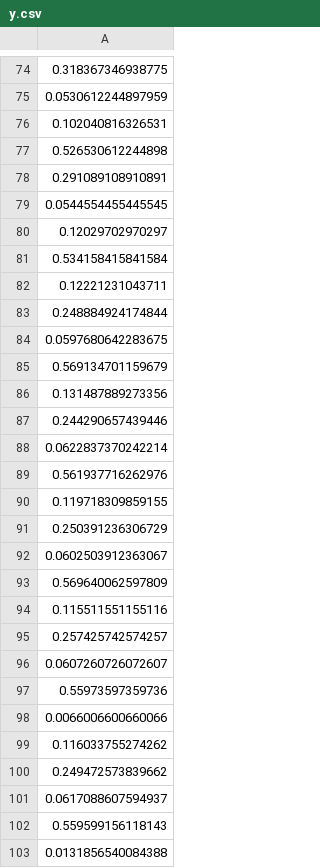
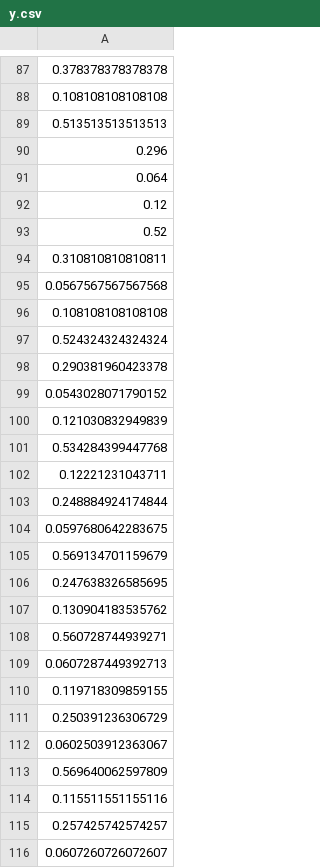
Before and after one commit to SLeviyang/RegressHaplo, a CSV file: example/output/y.csv, drawn as a sheet; only a part is shown, gaps mark what is left out; the shorter side is filled out with more unchanged rows; the diff covers the shown part only.

```diff
--- a/example/output/y.csv
+++ b/example/output/y.csv
@@ -74,9 +87,16 @@
-0.318367346938775
-0.0530612244897959
-0.102040816326531
-0.526530612244898
-0.291089108910891
-0.0544554455445545
-0.12029702970297
-0.534158415841584
+0.378378378378378
+0.108108108108108
+0.513513513513513
+0.296
+0.064
+0.12
+0.52
+0.310810810810811
+0.0567567567567568
+0.108108108108108
+0.524324324324324
+0.290381960423378
+0.0543028071790152
+0.121030832949839
+0.534284399447768
 0.12221231043711
@@ -85,6 +105,6 @@
 0.569134701159679
-0.131487889273356
-0.244290657439446
-0.0622837370242214
-0.561937716262976
+0.247638326585695
+0.130904183535762
+0.560728744939271
+0.0607287449392713
 0.119718309859155
```
Also changed, not shown: 25 added rows and 87 edited cells elsewhere in this file, example/output/P.csv, example/output/final_haplo.csv, 7 other files.
